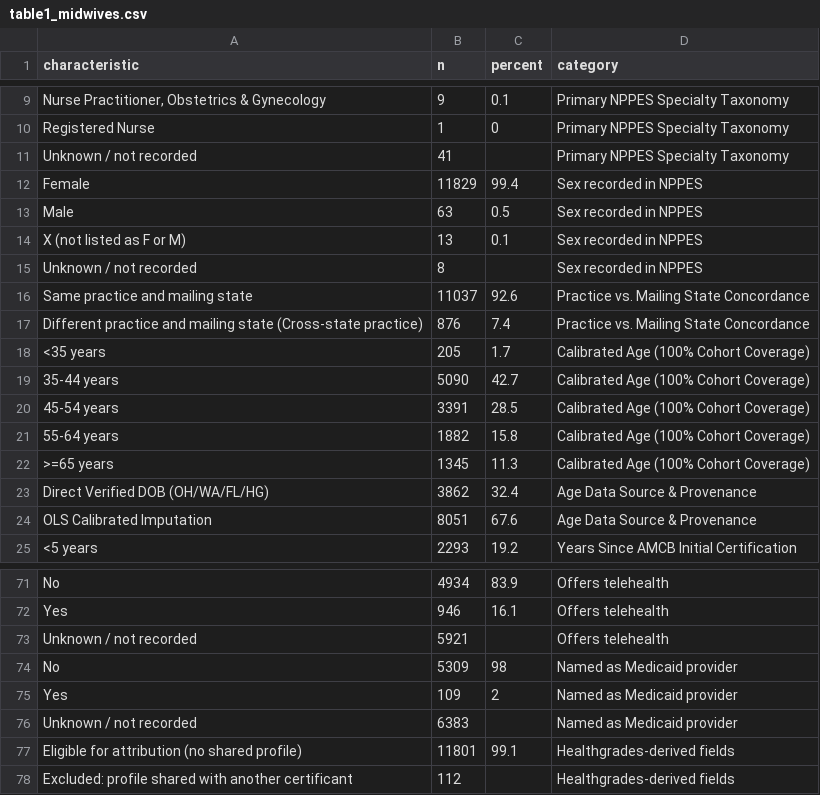
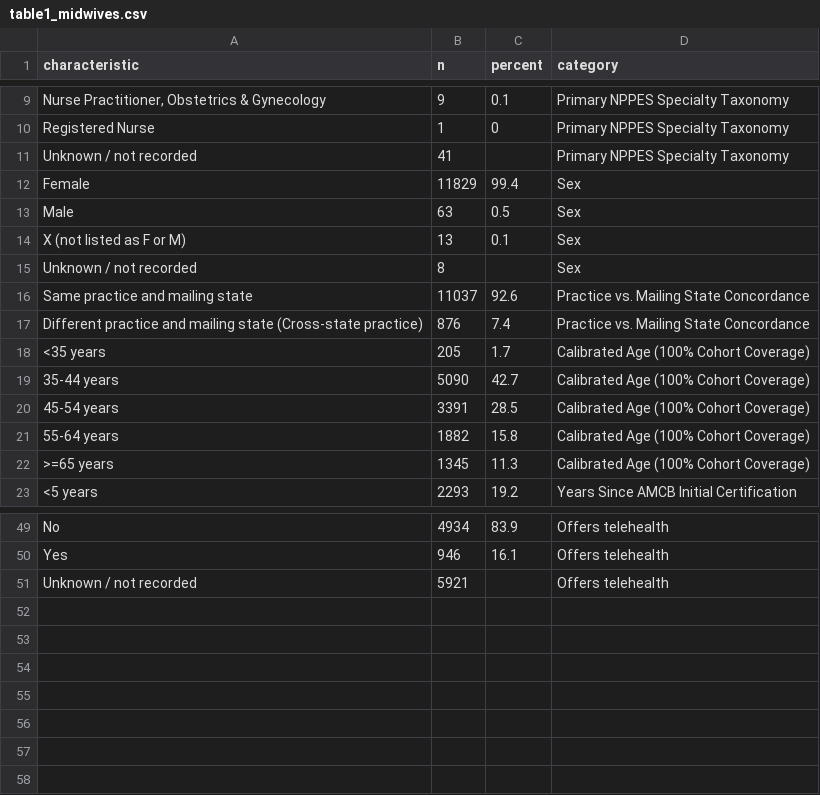
Before and after one commit to mufflyt/midwifery, a CSV file: artifacts/table1_midwives.csv, drawn as a sheet; only a part is shown, gaps mark what is left out; the diff covers the shown part only.

```diff
--- a/artifacts/table1_midwives.csv
+++ b/artifacts/table1_midwives.csv
@@ -11,6 +11,6 @@ Registered Nurse,1,0,Primary NPPES Specialty Taxonomy
 Unknown / not recorded,41,,Primary NPPES Specialty Taxonomy
-Female,11829,99.4,Sex recorded in NPPES
-Male,63,0.5,Sex recorded in NPPES
-X (not listed as F or M),13,0.1,Sex recorded in NPPES
-Unknown / not recorded,8,,Sex recorded in NPPES
+Female,11829,99.4,Sex
+Male,63,0.5,Sex
+X (not listed as F or M),13,0.1,Sex
+Unknown / not recorded,8,,Sex
 Same practice and mailing state,11037,92.6,Practice vs. Mailing State Concordance
@@ -22,4 +22,2 @@ Different practice and mailing state (Cross-state practice),876,7.4,Practice vs.
 >=65 years,1345,11.3,Calibrated Age (100% Cohort Coverage)
-Direct Verified DOB (OH/WA/FL/HG),3862,32.4,Age Data Source & Provenance
-OLS Calibrated Imputation,8051,67.6,Age Data Source & Provenance
 <5 years,2293,19.2,Years Since AMCB Initial Certification
@@ -73,6 +51 @@ Yes,946,16.1,Offers telehealth
 Unknown / not recorded,5921,,Offers telehealth
-No,5309,98,Named as Medicaid provider
-Yes,109,2,Named as Medicaid provider
-Unknown / not recorded,6383,,Named as Medicaid provider
-Eligible for attribution (no shared profile),11801,99.1,Healthgrades-derived fields
-Excluded: profile shared with another certificant,112,,Healthgrades-derived fields
```
Also changed, not shown: 20 removed rows elsewhere in this file, artifacts/geocoding_completeness_by_stage.csv, 13 other files.
